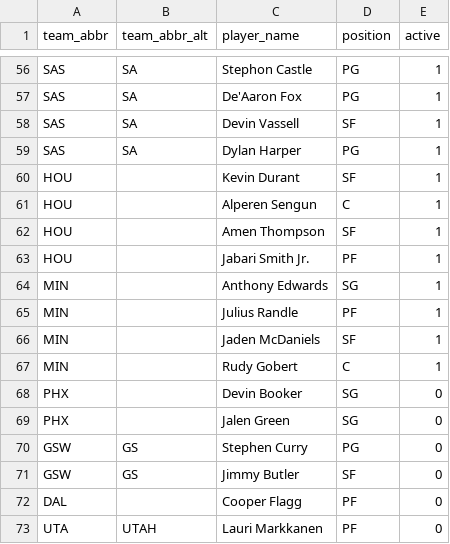
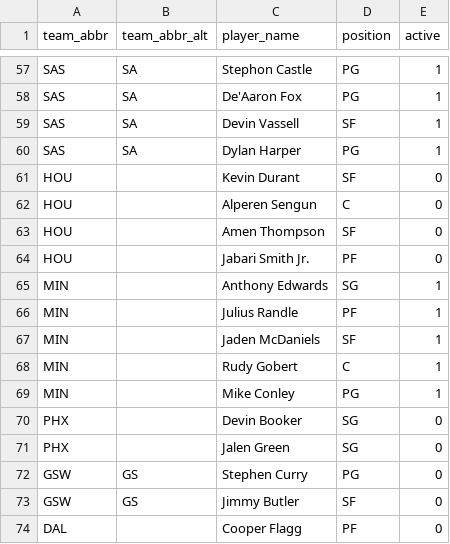
Before and after one commit to oliver-monday/NBAgent, a CSV file: playerprops/player_whitelist.csv, drawn as a sheet; only a part is shown, gaps mark what is left out; the shorter side is filled out with more unchanged rows; the diff covers the shown part only.

```diff
--- a/playerprops/player_whitelist.csv
+++ b/playerprops/player_whitelist.csv
@@ -59,6 +60,6 @@ SAS,SA,Devin Vassell,SF,1
 SAS,SA,Dylan Harper,PG,1
-HOU,,Kevin Durant,SF,1
-HOU,,Alperen Sengun,C,1
-HOU,,Amen Thompson,SF,1
-HOU,,Jabari Smith Jr.,PF,1
+HOU,,Kevin Durant,SF,0
+HOU,,Alperen Sengun,C,0
+HOU,,Amen Thompson,SF,0
+HOU,,Jabari Smith Jr.,PF,0
 MIN,,Anthony Edwards,SG,1
@@ -67,2 +68,3 @@ MIN,,Jaden McDaniels,SF,1
 MIN,,Rudy Gobert,C,1
+MIN,,Mike Conley,PG,1
 PHX,,Devin Booker,SG,0
```
Also changed, not shown: 1 added row and 10 edited cells elsewhere in this file, 9 other files.
